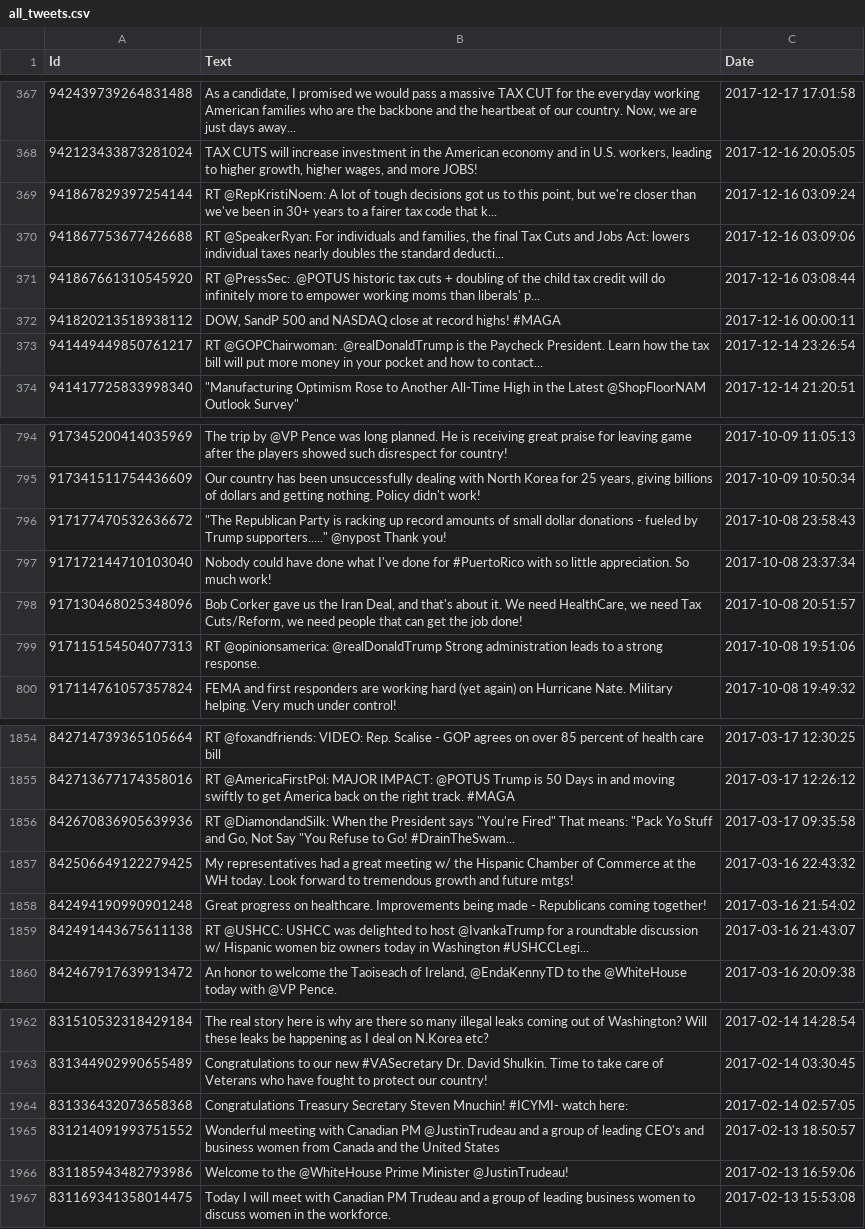
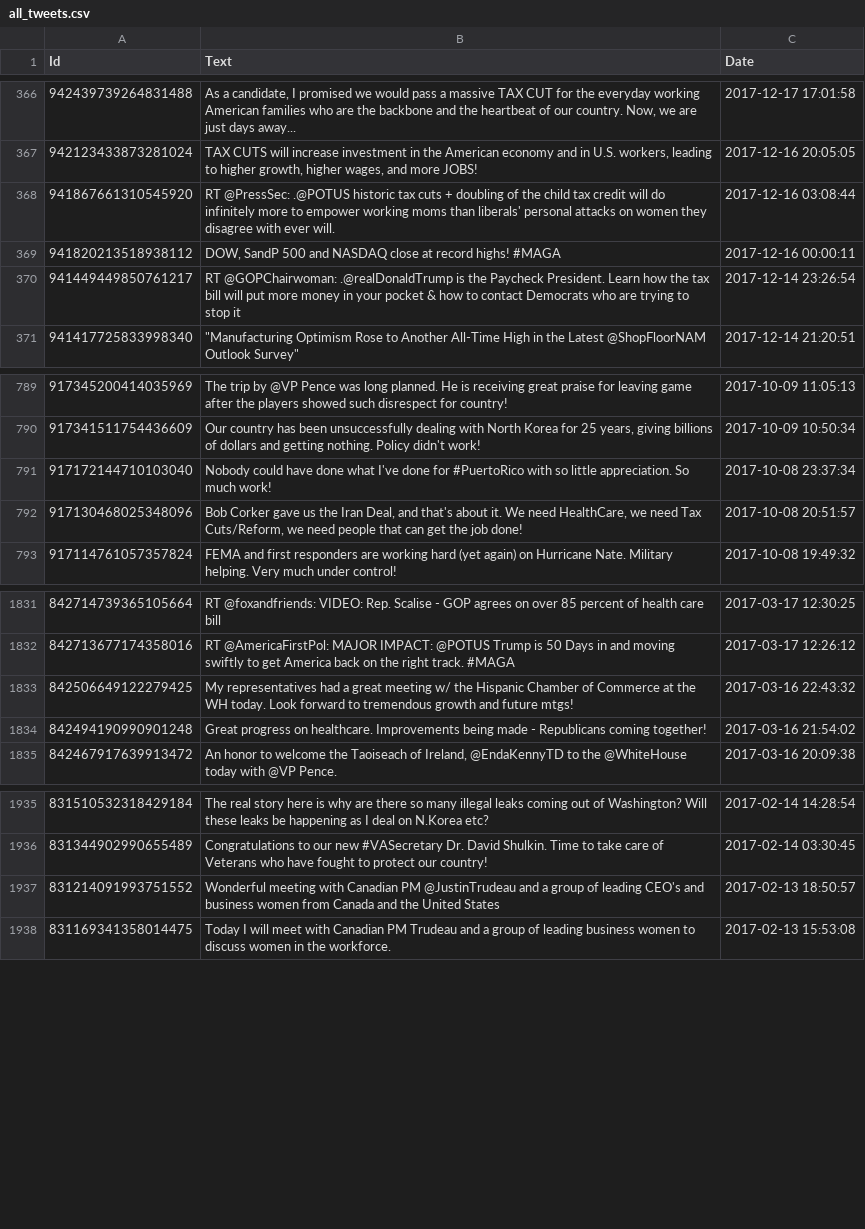
Before and after one commit to mas15/MMP, a CSV file: markets/data/all_tweets.csv, drawn as a sheet; only a part is shown, gaps mark what is left out; the diff covers the shown part only.

```diff
--- a/markets/data/all_tweets.csv
+++ b/markets/data/all_tweets.csv
@@ -368,7 +367,5 @@ Id,Text,Date
 942123433873281024,"TAX CUTS will increase investment in the American economy and in U.S. workers, leading to higher growth, higher wages, and more JOBS! ",2017-12-16 20:05:05
-941867829397254144,"RT @RepKristiNoem: A lot of tough decisions got us to this point, but we're closer than we've been in 30+ years to a fairer tax code that k...",2017-12-16 03:09:24
-941867753677426688,"RT @SpeakerRyan: For individuals and families, the final Tax Cuts and Jobs Act: lowers individual taxes nearly doubles the standard deducti...",2017-12-16 03:09:06
-941867661310545920,"RT @PressSec: .@POTUS historic tax cuts + doubling of the child tax credit will do infinitely more to empower working moms than liberals' p...",2017-12-16 03:08:44
+941867661310545920,"RT @PressSec: .@POTUS historic tax cuts + doubling of the child tax credit will do infinitely more to empower working moms than liberals' personal attacks on women they disagree with ever will.",2017-12-16 03:08:44
 941820213518938112,"DOW, SandP 500 and NASDAQ close at record highs! #MAGA ",2017-12-16 00:00:11
-941449449850761217,"RT @GOPChairwoman: .@realDonaldTrump is the Paycheck President. Learn how the tax bill will put more money in your pocket and how to contact...",2017-12-14 23:26:54
+941449449850761217,"RT @GOPChairwoman: .@realDonaldTrump is the Paycheck President. Learn how the tax bill will put more money in your pocket & how to contact Democrats who are trying to stop it",2017-12-14 23:26:54
 941417725833998340,"""Manufacturing Optimism Rose to Another All-Time High in the Latest @ShopFloorNAM Outlook Survey"" ",2017-12-14 21:20:51
@@ -795,6 +790,4 @@ Id,Text,Date
 917341511754436609,"Our country has been unsuccessfully dealing with North Korea for 25 years, giving billions of dollars and getting nothing. Policy didn't work!",2017-10-09 10:50:34
-917177470532636672,"""The Republican Party is racking up record amounts of small dollar donations - fueled by Trump supporters....."" @nypost Thank you!",2017-10-08 23:58:43
 917172144710103040,"Nobody could have done what I've done for #PuertoRico with so little appreciation. So much work! ",2017-10-08 23:37:34
 917130468025348096,"Bob Corker gave us the Iran Deal, and that's about it. We need HealthCare, we need Tax Cuts/Reform, we need people that can get the job done!",2017-10-08 20:51:57
-917115154504077313,"RT @opinionsamerica: @realDonaldTrump Strong administration leads to a strong response.",2017-10-08 19:51:06
 917114761057357824,"FEMA and first responders are working hard (yet again) on Hurricane Nate. Military helping. Very much under control!",2017-10-08 19:49:32
@@ -1855,6 +1832,4 @@ Id,Text,Date
 842713677174358016,"RT @AmericaFirstPol: MAJOR IMPACT: @POTUS Trump is 50 Days in and moving swiftly to get America back on the right track. #MAGA ",2017-03-17 12:26:12
-842670836905639936,"RT @DiamondandSilk: When the President says ""You're Fired""  That means: ""Pack Yo Stuff and Go, Not Say ""You Refuse to Go! #DrainTheSwam...",2017-03-17 09:35:58
 842506649122279425,"My representatives had a great meeting w/ the Hispanic Chamber of Commerce at the WH today. Look forward to tremendous growth and future mtgs!",2017-03-16 22:43:32
 842494190990901248,"Great progress on healthcare. Improvements being made - Republicans coming together!",2017-03-16 21:54:02
-842491443675611138,"RT @USHCC: USHCC was delighted to host @IvankaTrump for a roundtable discussion w/ Hispanic women biz owners today in Washington #USHCCLegi...",2017-03-16 21:43:07
 842467917639913472,"An honor to welcome the Taoiseach of Ireland, @EndaKennyTD to the @WhiteHouse today with @VP Pence. ",2017-03-16 20:09:38
@@ -1963,5 +1936,3 @@ Id,Text,Date
 831344902990655489,"Congratulations to our new #VASecretary Dr. David Shulkin. Time to take care of Veterans who have fought to protect our country! ",2017-02-14 03:30:45
-831336432073658368,"Congratulations Treasury Secretary Steven Mnuchin! #ICYMI- watch here: ",2017-02-14 02:57:05
 831214091993751552,"Wonderful meeting with Canadian PM @JustinTrudeau and a group of leading CEO's and business women from Canada and the United States ",2017-02-13 18:50:57
-831185943482793986,"Welcome to the @WhiteHouse Prime Minister @JustinTrudeau! ",2017-02-13 16:59:06
 831169341358014475,"Today I will meet with Canadian PM Trudeau and a group of leading business women to discuss women in the workforce. ",2017-02-13 15:53:08
```
Also changed, not shown: 25 removed rows and 1 edited cell elsewhere in this file, 17 other files.
